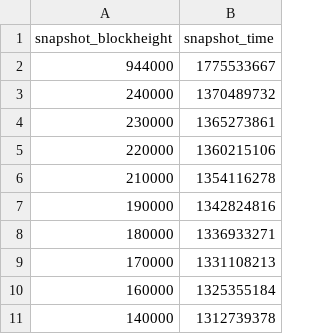
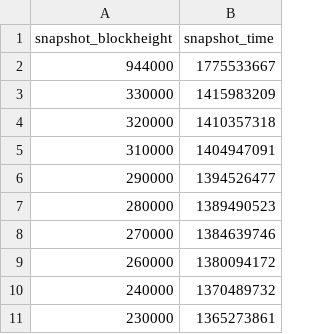
Before and after one commit to w-s-bitcoin/webapps-quantum-exposure, a CSV file: webapps/quantum_exposure/webapp_data/archived_index.csv, drawn as a sheet; only a part is shown; the shorter side is filled out with more unchanged rows; the diff names each change by its address in the sheet, - before the commit and + after, or states it on an @@ line.

Commit message:
Sync latest quantum exposure data updates

```diff
--- a/webapps/quantum_exposure/webapp_data/archived_index.csv
+++ b/webapps/quantum_exposure/webapp_data/archived_index.csv
+row 3: 330000 | 1415983209
+row 4: 320000 | 1410357318
+row 5: 310000 | 1404947091
+row 6: 290000 | 1394526477
+row 7: 280000 | 1389490523
+row 8: 270000 | 1384639746
+row 9: 260000 | 1380094172
```
Also changed, not shown: 4 other files.
